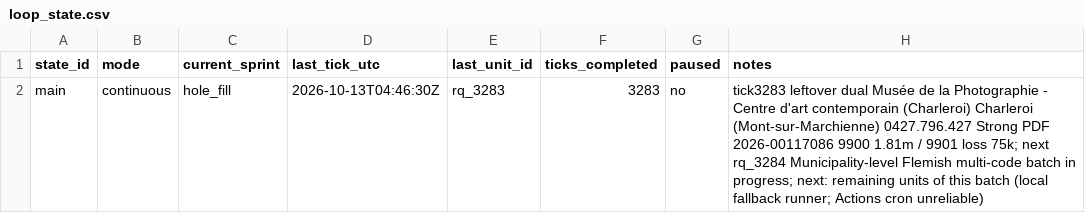
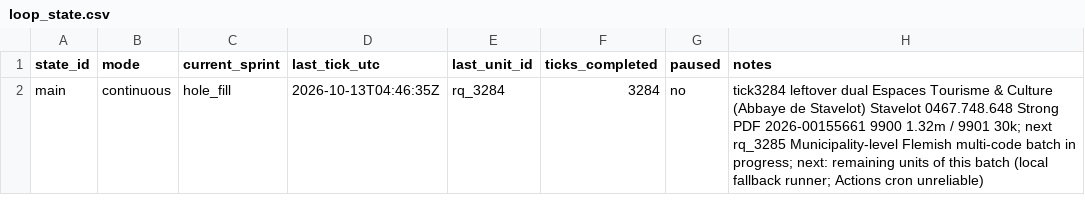
Before and after one commit to kareljanr/AIpolitics, a CSV file: docs/doge/data/loop_state.csv, drawn as a sheet.

```diff
--- a/docs/doge/data/loop_state.csv
+++ b/docs/doge/data/loop_state.csv
@@ -1,2 +1,2 @@
 state_id,mode,current_sprint,last_tick_utc,last_unit_id,ticks_completed,paused,notes
-main,continuous,hole_fill,2026-10-13T04:46:30Z,rq_3283,3283,no,tick3283 leftover dual Musée de la Photographie - Centre d'art contemporain (Charleroi) Charleroi (Mont-sur-Marchienne) 0427.796.427 Strong PDF 2026-00117086 9900 1.81m / 9901 loss 75k; next rq_3284 Municipality-level Flemish multi-code batch in progress; next: remaining units of this batch (local fallback runner; Actions cron unreliable)
+main,continuous,hole_fill,2026-10-13T04:46:35Z,rq_3284,3284,no,tick3284 leftover dual Espaces Tourisme & Culture (Abbaye de Stavelot) Stavelot 0467.748.648 Strong PDF 2026-00155661 9900 1.32m / 9901 30k; next rq_3285 Municipality-level Flemish multi-code batch in progress; next: remaining units of this batch (local fallback runner; Actions cron unreliable)
```
Also changed, not shown: docs/doge/data/research_queue.csv, 13 other files.
